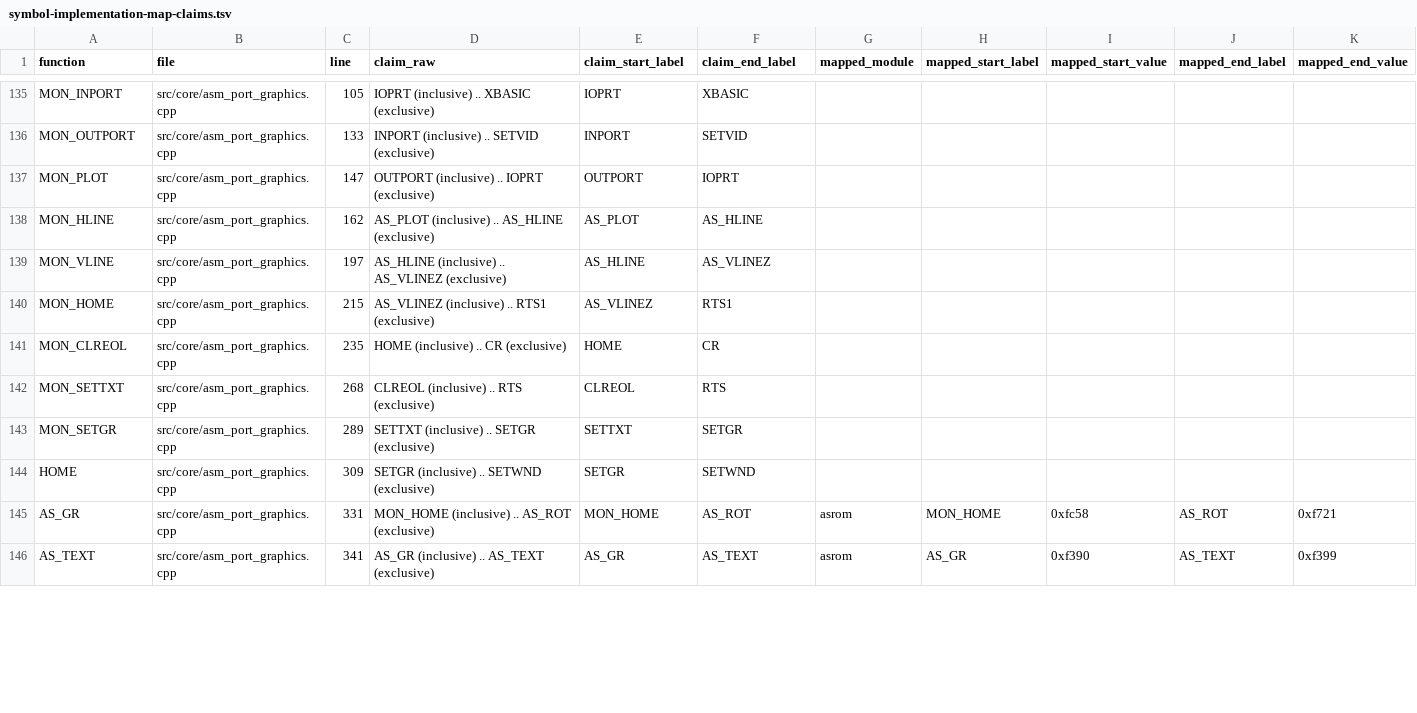
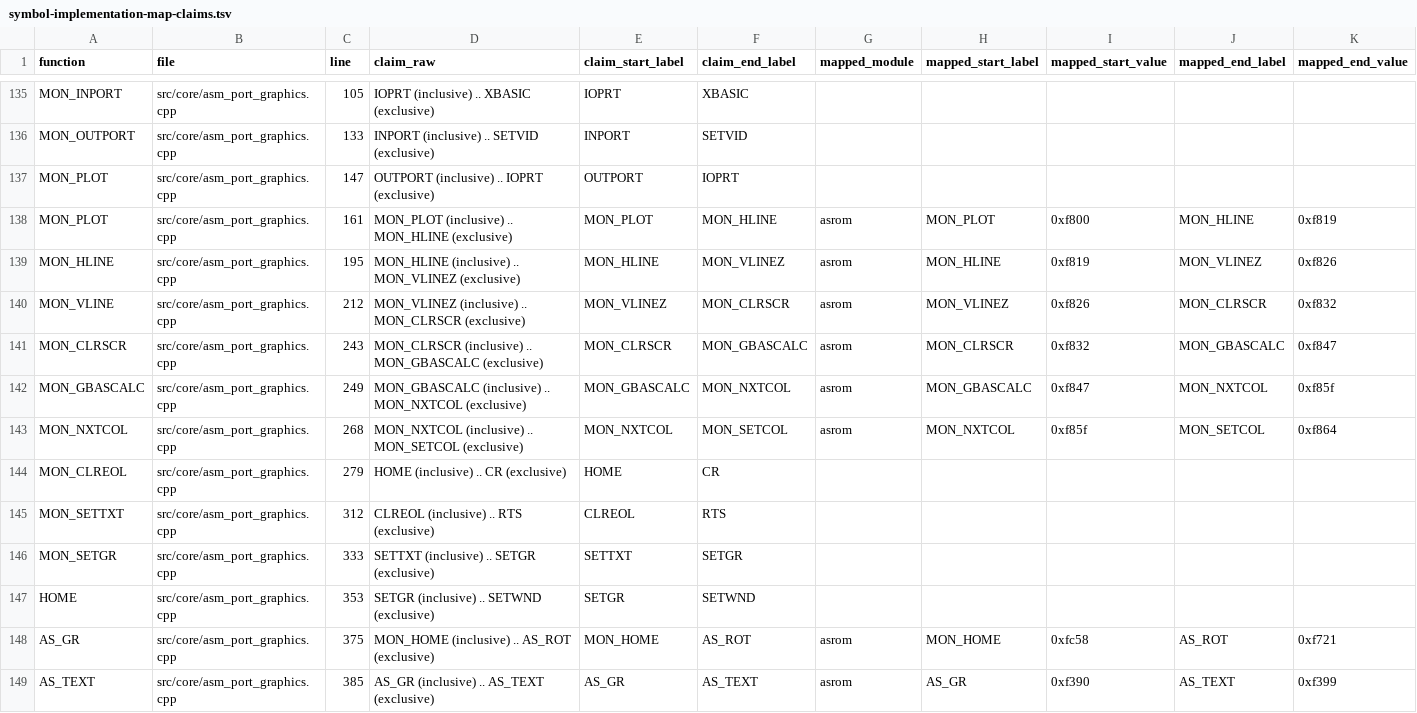
Before and after one commit to khmseu/ApplesoftNG, a TSV file: docs/symbol-implementation-map-claims.tsv, drawn as a sheet; only a part is shown, gaps mark what is left out; removed rows and columns are numbered as before the commit, all else as after; rows hold the shown columns only; the diff covers the shown part only; the diff names each change by its address in the sheet, - before the commit and + after, or states it on an @@ line.

Commit message:
feat(core): refine monitor graphics range claims
Align the MON_PLOT..MON_INSDS1 and MON_SCRN claim boundaries with the
current implementation split, keeping the graphics/monitor helpers mapped to
the authoritative monitor labels.

Regenerate cross-reference and symbol implementation maps after the claim
updates.

```diff
--- a/docs/symbol-implementation-map-claims.tsv
+++ b/docs/symbol-implementation-map-claims.tsv
-row 138: MON_HLINE | src/core/asm_port_graphics.cpp | 162 | AS_PLOT (inclusive) .. AS_HLINE (exclusive) | AS_PLOT | AS_HLINE
-row 139: MON_VLINE | src/core/asm_port_graphics.cpp | 197 | AS_HLINE (inclusive) .. AS_VLINEZ (exclusive) | AS_HLINE | AS_VLINEZ
-row 140: MON_HOME | src/core/asm_port_graphics.cpp | 215 | AS_VLINEZ (inclusive) .. RTS1 (exclusive) | AS_VLINEZ | RTS1
+row 138: MON_PLOT | src/core/asm_port_graphics.cpp | 161 | MON_PLOT (inclusive) .. MON_HLINE (exclusive) | MON_PLOT | MON_HLINE | asrom | MON_PLOT | 0xf800 | MON_HLINE | 0xf819
+row 139: MON_HLINE | src/core/asm_port_graphics.cpp | 195 | MON_HLINE (inclusive) .. MON_VLINEZ (exclusive) | MON_HLINE | MON_VLINEZ | asrom | MON_HLINE | 0xf819 | MON_VLINEZ | 0xf826
+row 140: MON_VLINE | src/core/asm_port_graphics.cpp | 212 | MON_VLINEZ (inclusive) .. MON_CLRSCR (exclusive) | MON_VLINEZ | MON_CLRSCR | asrom | MON_VLINEZ | 0xf826 | MON_CLRSCR | 0xf832
+row 141: MON_CLRSCR | src/core/asm_port_graphics.cpp | 243 | MON_CLRSCR (inclusive) .. MON_GBASCALC (exclusive) | MON_CLRSCR | MON_GBASCALC | asrom | MON_CLRSCR | 0xf832 | MON_GBASCALC | 0xf847
+row 142: MON_GBASCALC | src/core/asm_port_graphics.cpp | 249 | MON_GBASCALC (inclusive) .. MON_NXTCOL (exclusive) | MON_GBASCALC | MON_NXTCOL | asrom | MON_GBASCALC | 0xf847 | MON_NXTCOL | 0xf85f
+row 143: MON_NXTCOL | src/core/asm_port_graphics.cpp | 268 | MON_NXTCOL (inclusive) .. MON_SETCOL (exclusive) | MON_NXTCOL | MON_SETCOL | asrom | MON_NXTCOL | 0xf85f | MON_SETCOL | 0xf864
-C144 (line): 235
+C144 (line): 279
-C145 (line): 268
+C145 (line): 312
-C146 (line): 289
+C146 (line): 333
-C147 (line): 309
+C147 (line): 353
-C148 (line): 331
+C148 (line): 375
-C149 (line): 341
+C149 (line): 385
```
Also changed, not shown: 2 added rows and 68 edited cells elsewhere in this file, docs/symbol-implementation-map.tsv, 3 other files.
